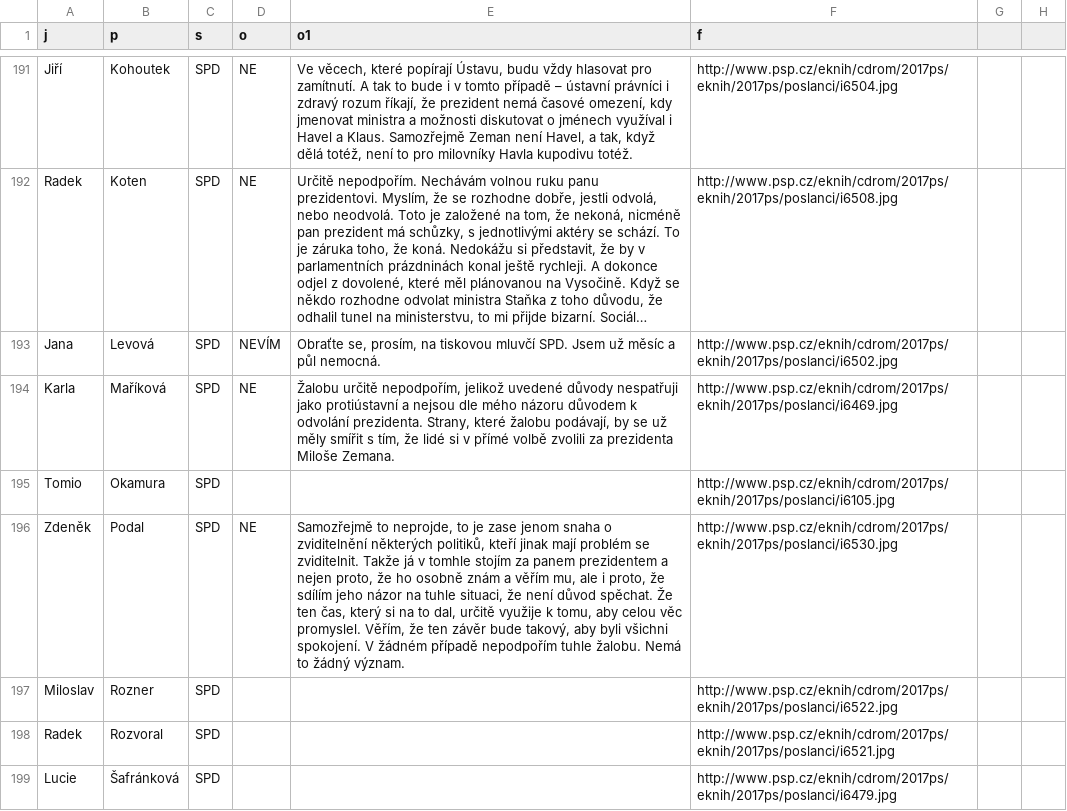
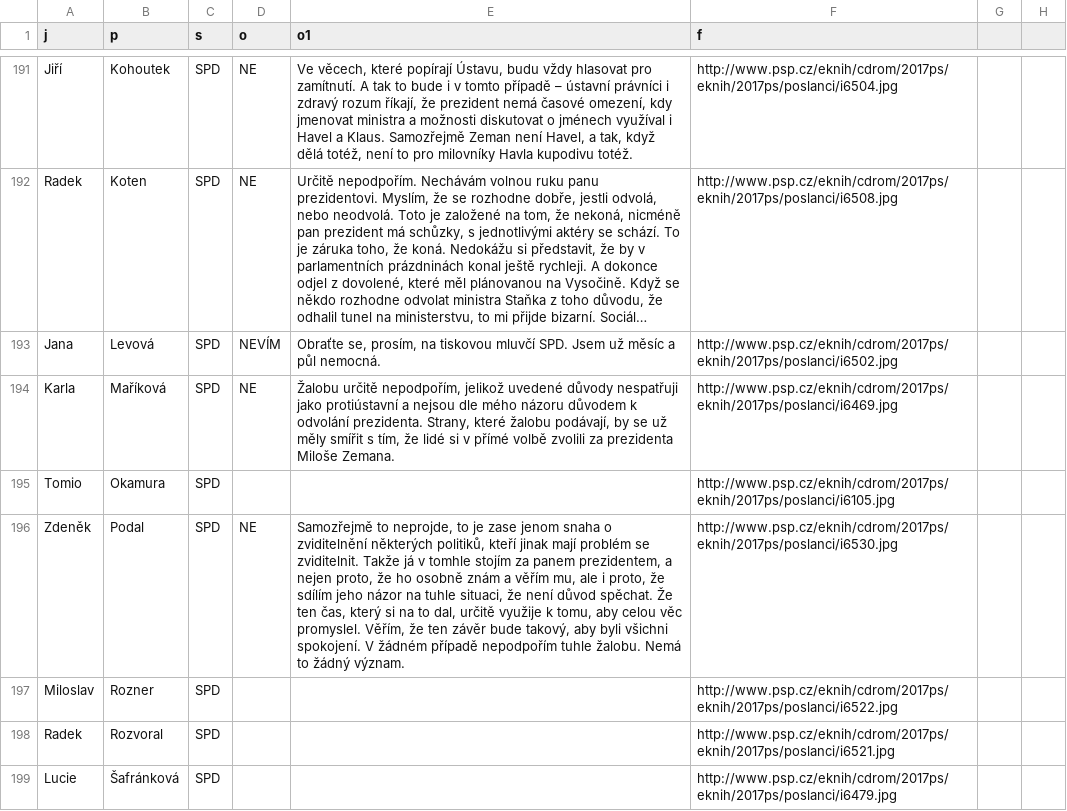
Before and after one commit to DataRozhlas/anketa-zaloba-zeman, a CSV file: data/data.csv, drawn as a sheet; only a part is shown, gaps mark what is left out; long unchanged cells end in …; the diff covers the shown part only; the diff names each change by its address in the sheet, - before the commit and + after, or states it on an @@ line.

```diff
--- a/data/data.csv
+++ b/data/data.csv
-E196 (o1): …za panem prezidentem a nejen…
+E196 (o1): …za panem prezidentem, a nejen…
```
Also changed, not shown: 22 edited cells elsewhere in this file, 1 other file.
